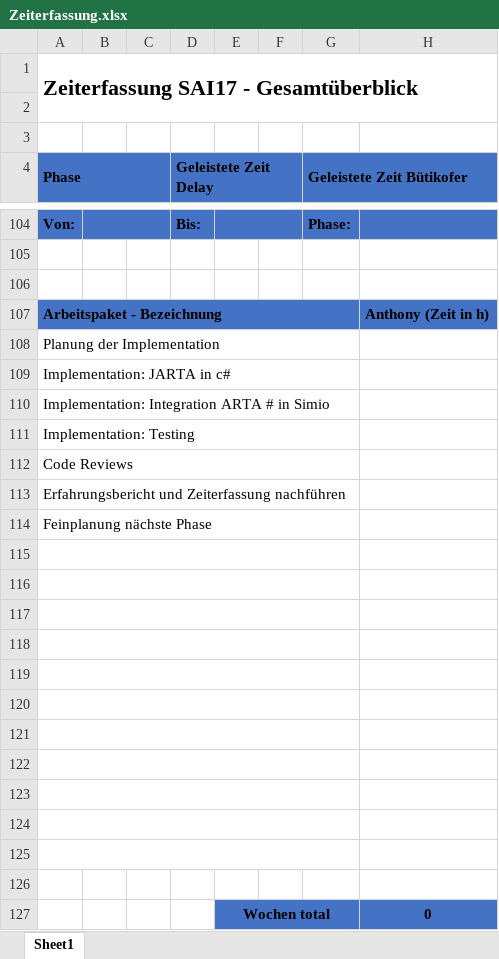
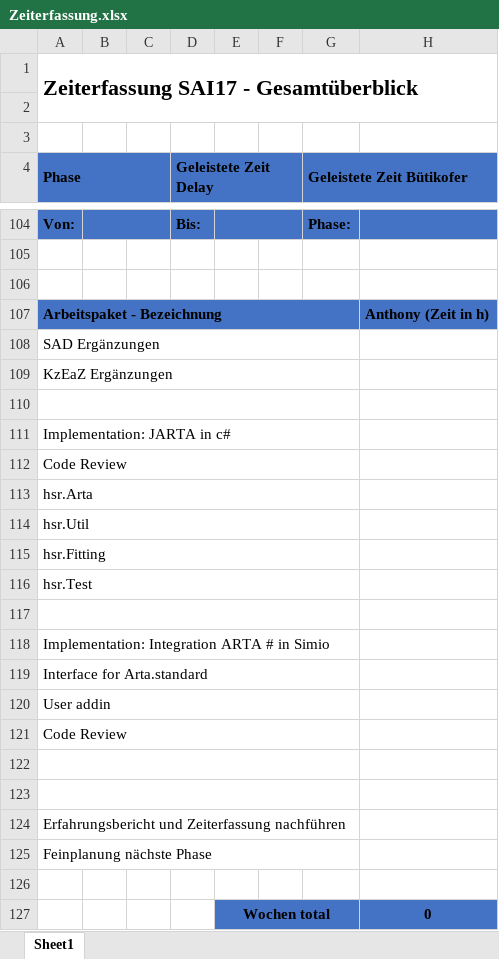
Before and after one commit to lulzzz/Semesterarbeit-HS-2017-2018, an Excel workbook: 01_Projektmanagement/Zeiterfassung.xlsx, sheet Sheet1, drawn as a sheet; only a part is shown, gaps mark what is left out; values as stored, in another font and other column widths than the file's, no borders; removed rows and columns are numbered as before the commit, all else as after; rows hold the shown columns only; the diff names each change by its address in the sheet, - before the commit and + after, or states it on an @@ line.

Commit message:
Zeiterfassung angepasst

```diff
--- a/01_Projektmanagement/Zeiterfassung.xlsx (sheet Sheet1)
+++ b/01_Projektmanagement/Zeiterfassung.xlsx (sheet Sheet1)
-A108 (Phase): Planung der Implementation
+A108 (Phase): SAD Ergänzungen
-A109 (Phase): Implementation: JARTA in c#
+A109 (Phase): KzEaZ Ergänzungen
+row 110: (empty)
+row 111: Implementation: JARTA in c#
+row 112: Code Review
+row 113: hsr.Arta
+row 114: hsr.Util
+row 115: hsr.Fitting
+row 116: hsr.Test
+row 117: (empty)
-A119 (Phase): Implementation: Testing
+A119 (Phase): Interface for Arta.standard
-A120 (Phase): Code Reviews
+A120 (Phase): User addin
+row 121: Code Review
+row 122: (empty)
+row 123: (empty)
-row 115: (empty)
-row 116: (empty)
-row 117: (empty)
-row 118: (empty)
-row 119: (empty)
-row 120: (empty)
-row 121: (empty)
-row 122: (empty)
-row 123: (empty)
-row 124: (empty)
-row 125: (empty)
```
